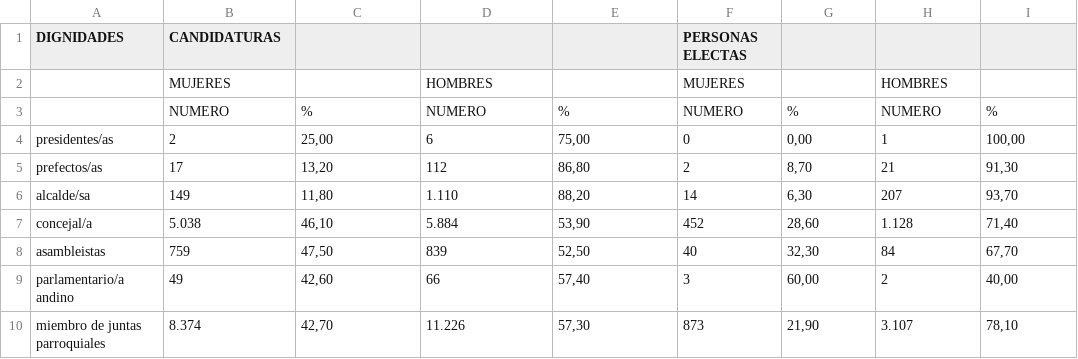
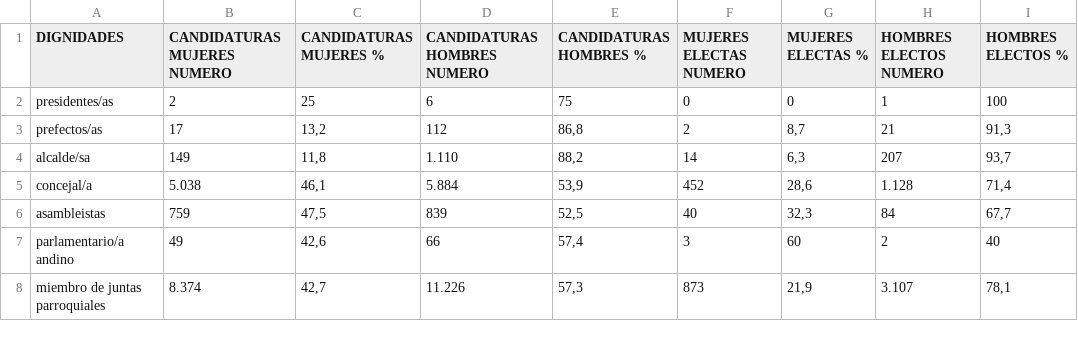
Before and after one commit to programacion-taw-utpl-001/trabajo-final-primer-bimestre-final-003, a CSV file: data/MUJERES_EN PUESTOS_DE_ELECCION_POPULAR.csv, drawn as a sheet; only a part is shown; the diff covers the shown part only.

```diff
--- a/data/MUJERES_EN PUESTOS_DE_ELECCION_POPULAR.csv
+++ b/data/MUJERES_EN PUESTOS_DE_ELECCION_POPULAR.csv
@@ -1,10 +1,8 @@
-DIGNIDADES;CANDIDATURAS;;;;PERSONAS ELECTAS;;;
-;MUJERES;;HOMBRES;;MUJERES;;HOMBRES;
-;NUMERO;%;NUMERO;%;NUMERO;%;NUMERO;%
-presidentes/as;2;25,00;6;75,00;0;0,00;1;100,00
-prefectos/as;17;13,20;112;86,80;2;8,70;21;91,30
-alcalde/sa;149;11,80;1.110;88,20;14;6,30;207;93,70
-concejal/a;5.038;46,10;5.884;53,90;452;28,60;1.128;71,40
-asambleistas;759;47,50;839;52,50;40;32,30;84;67,70
-parlamentario/a andino;49;42,60;66;57,40;3;60,00;2;40,00
-miembro de juntas parroquiales;8.374;42,70;11.226;57,30;873;21,90;3.107;78,10
+DIGNIDADES;CANDIDATURAS MUJERES NUMERO;CANDIDATURAS MUJERES  %;CANDIDATURAS HOMBRES NUMERO;CANDIDATURAS HOMBRES %;MUJERES ELECTAS NUMERO;MUJERES ELECTAS %;HOMBRES ELECTOS NUMERO;HOMBRES ELECTOS %
+presidentes/as;2;25;6;75;0;0;1;100
+prefectos/as;17;13,2;112;86,8;2;8,7;21;91,3
+alcalde/sa;149;11,8;1.110;88,2;14;6,3;207;93,7
+concejal/a;5.038;46,1;5.884;53,9;452;28,6;1.128;71,4
+asambleistas;759;47,5;839;52,5;40;32,3;84;67,7
+parlamentario/a andino;49;42,6;66;57,4;3;60;2;40
+miembro de juntas parroquiales;8.374;42,7;11.226;57,3;873;21,9;3.107;78,1
```
Also changed, not shown: 4 edited cells elsewhere in this file, data/POBLACION_POR_GRANDES_GRUPOS_DE_EDAD.csv, data/POBLACION_SEGÚN_AUTOIDENTIFICACION_ETNICA.csv, 3 other files.
